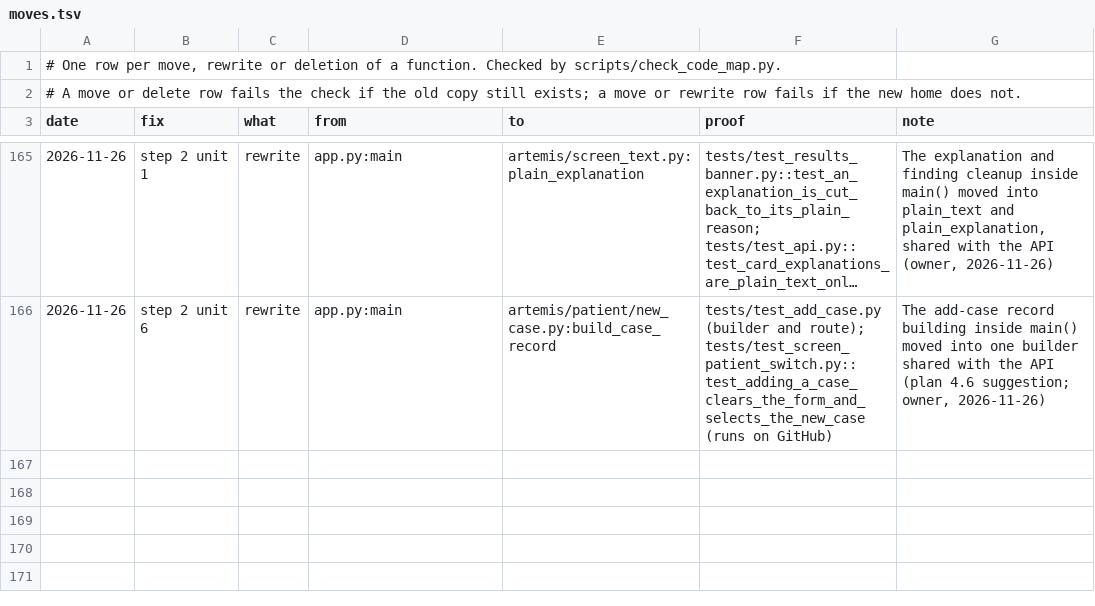
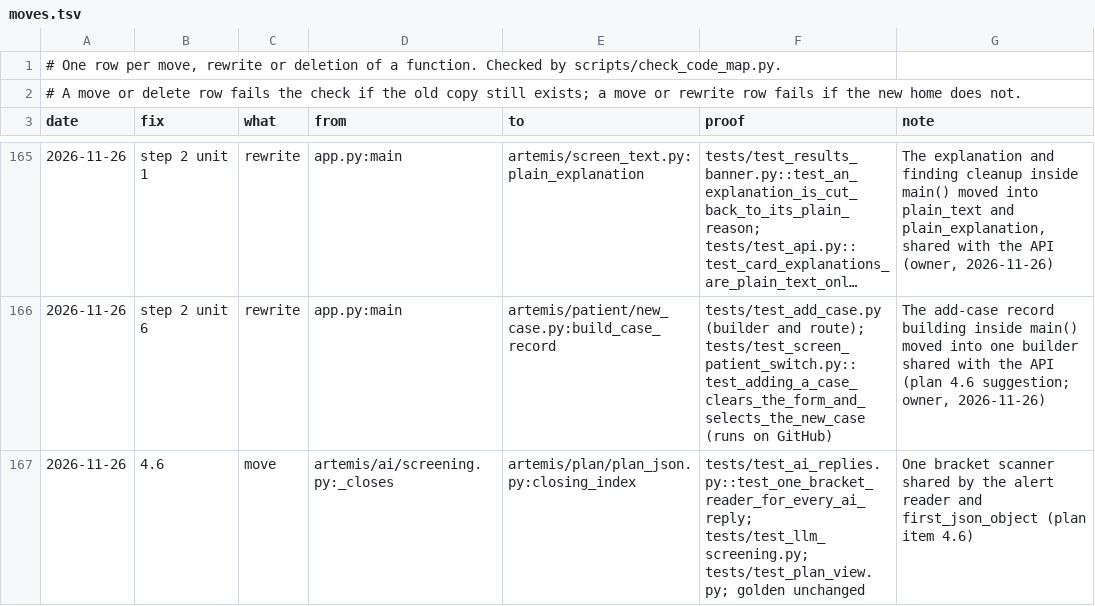
Before and after one commit to atwine/artemis-hiv, a TSV file: docs/refactor/moves.tsv, drawn as a sheet; only a part is shown, gaps mark what is left out; long unchanged cells end in ….

```diff
--- a/docs/refactor/moves.tsv
+++ b/docs/refactor/moves.tsv
@@ -166 +166,2 @@ date	fix	what	from	to	proof	note
 2026-11-26	step 2 unit 6	rewrite	app.py:main	artemis/patient/new_case.py:build_case_record	tests/test_add_case.py (builder and route); tests/test_screen_patient_switch.py::test_adding_a_case_clears_the_form_and_selects_the_new_case (runs on GitHub)	The add-case record building inside main() moved into one builder shared with the API (plan 4.6 suggestion; owner, 2026-11-26)
+2026-11-26	4.6	move	artemis/ai/screening.py:_closes	artemis/plan/plan_json.py:closing_index	tests/test_ai_replies.py::test_one_bracket_reader_for_every_ai_reply; tests/test_llm_screening.py; tests/test_plan_view.py; golden unchanged	One bracket scanner shared by the alert reader and first_json_object (plan item 4.6)
```
Also changed, not shown: docs/decisions.tsv, docs/refactor/code-map.tsv, 3 other files.
